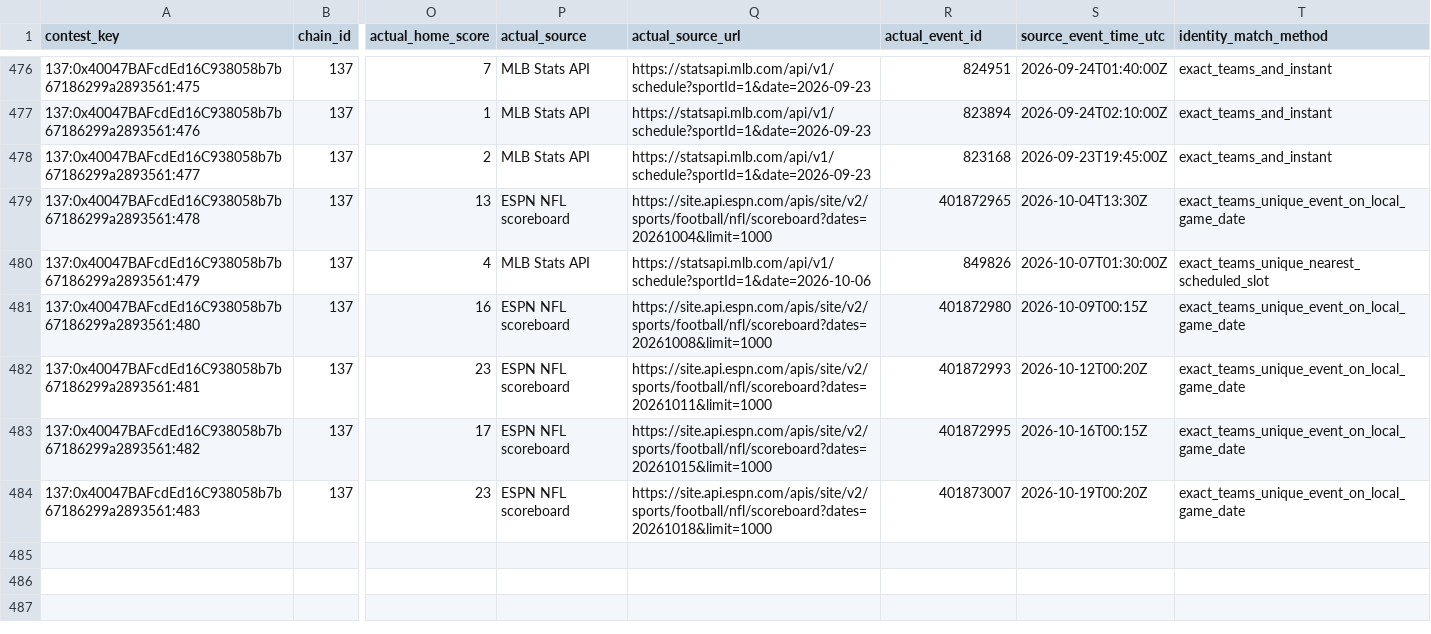
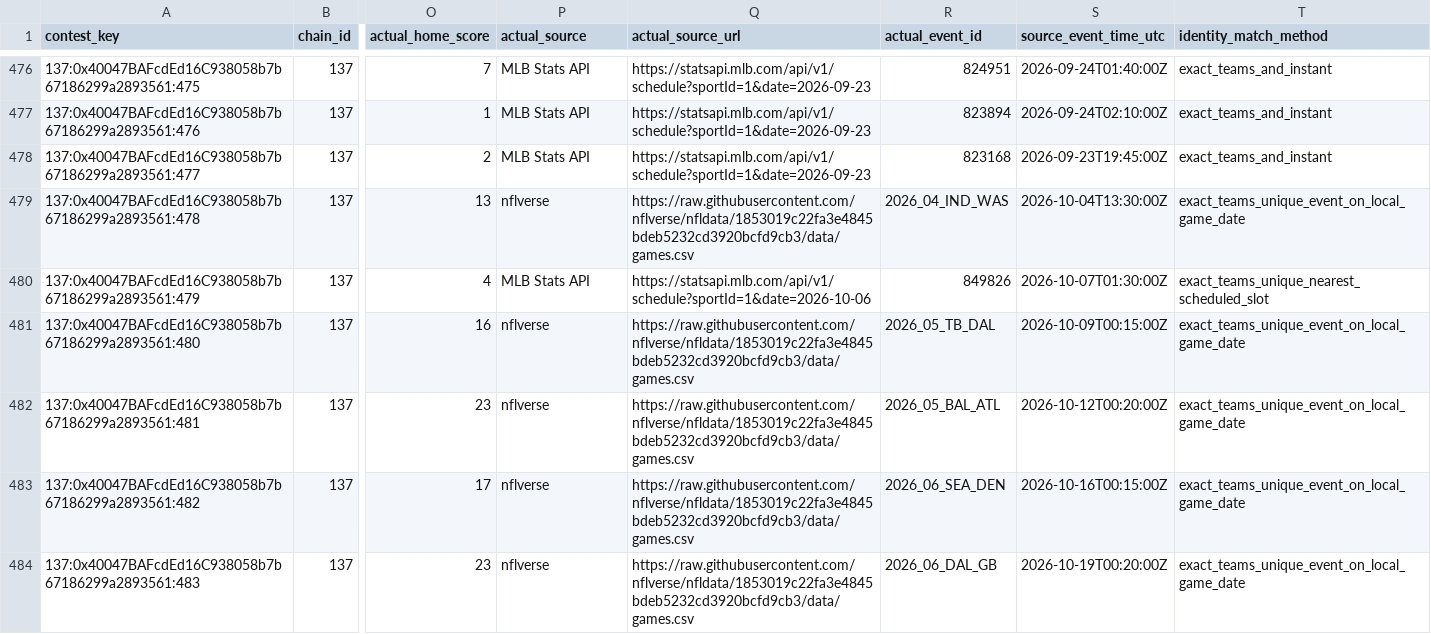
Before and after one commit to ospex-org/ospex-artifacts, a CSV file: scoring/record.csv, drawn as a sheet; only a part is shown, gaps mark what is left out; the diff names each change by its address in the sheet, - before the commit and + after, or states it on an @@ line.

Commit message:
fix: address scoring record review (OSP-76)

```diff
--- a/scoring/record.csv
+++ b/scoring/record.csv
-P479 (actual_source): ESPN NFL scoreboard
+P479 (actual_source): nflverse
-Q479 (actual_source_url): https://site.api.espn.com/apis/site/v2/sports/football/nfl/scoreboard?dates=20261004&limit=1000
+Q479 (actual_source_url): https://raw.githubusercontent.com/nflverse/nfldata/1853019c22fa3e4845bdeb5232cd3920bcfd9cb3/data/games.csv
-R479 (actual_event_id): 401872965
+R479 (actual_event_id): 2026_04_IND_WAS
-S479 (source_event_time_utc): 2026-10-04T13:30Z
+S479 (source_event_time_utc): 2026-10-04T13:30:00Z
-P481:P484 (actual_source): ESPN NFL scoreboard
+P481:P484 (actual_source): nflverse
-Q481 (actual_source_url): https://site.api.espn.com/apis/site/v2/sports/football/nfl/scoreboard?dates=20261008&limit=1000
+Q481 (actual_source_url): https://raw.githubusercontent.com/nflverse/nfldata/1853019c22fa3e4845bdeb5232cd3920bcfd9cb3/data/games.csv
-R481 (actual_event_id): 401872980
+R481 (actual_event_id): 2026_05_TB_DAL
-S481 (source_event_time_utc): 2026-10-09T00:15Z
+S481 (source_event_time_utc): 2026-10-09T00:15:00Z
-Q482 (actual_source_url): https://site.api.espn.com/apis/site/v2/sports/football/nfl/scoreboard?dates=20261011&limit=1000
+Q482 (actual_source_url): https://raw.githubusercontent.com/nflverse/nfldata/1853019c22fa3e4845bdeb5232cd3920bcfd9cb3/data/games.csv
-R482 (actual_event_id): 401872993
+R482 (actual_event_id): 2026_05_BAL_ATL
-S482 (source_event_time_utc): 2026-10-12T00:20Z
+S482 (source_event_time_utc): 2026-10-12T00:20:00Z
-Q483 (actual_source_url): https://site.api.espn.com/apis/site/v2/sports/football/nfl/scoreboard?dates=20261015&limit=1000
+Q483 (actual_source_url): https://raw.githubusercontent.com/nflverse/nfldata/1853019c22fa3e4845bdeb5232cd3920bcfd9cb3/data/games.csv
-R483 (actual_event_id): 401872995
+R483 (actual_event_id): 2026_06_SEA_DEN
-S483 (source_event_time_utc): 2026-10-16T00:15Z
+S483 (source_event_time_utc): 2026-10-16T00:15:00Z
-Q484 (actual_source_url): https://site.api.espn.com/apis/site/v2/sports/football/nfl/scoreboard?dates=20261018&limit=1000
+Q484 (actual_source_url): https://raw.githubusercontent.com/nflverse/nfldata/1853019c22fa3e4845bdeb5232cd3920bcfd9cb3/data/games.csv
-R484 (actual_event_id): 401873007
+R484 (actual_event_id): 2026_06_DAL_GB
-S484 (source_event_time_utc): 2026-10-19T00:20Z
+S484 (source_event_time_utc): 2026-10-19T00:20:00Z
```
Also changed, not shown: 8 other files.
